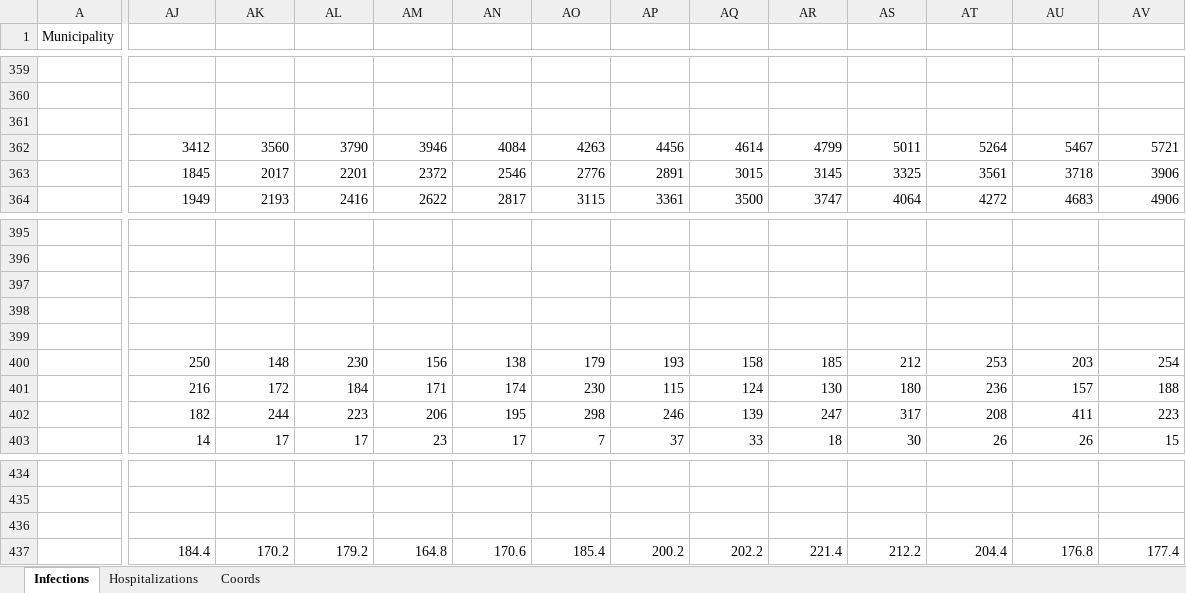
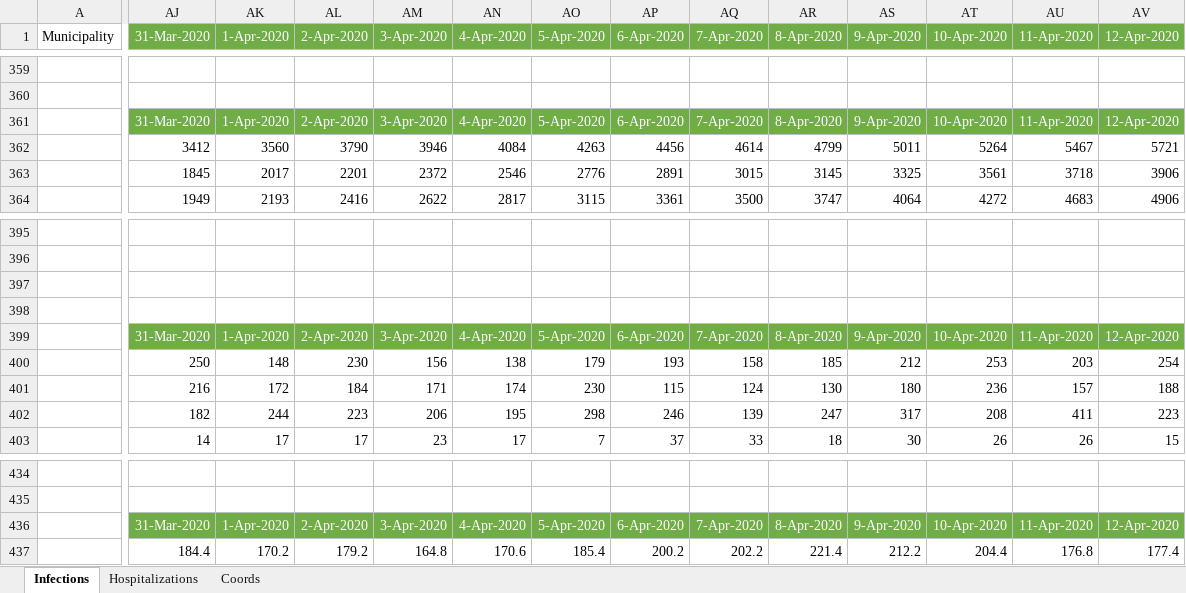
Before and after one commit to JurvanWinden/2img10-group-6, an Excel workbook: COVIDNL.xlsx, sheet Infections, drawn as a sheet; only a part is shown, gaps mark what is left out; values as stored, in another font and other column widths than the file's, no borders; charts and pictures and table styles not drawn; rows hold the shown columns only; the diff covers the shown part only; the diff names each change by its address in the sheet, - before the commit and + after, or states it on an @@ line.

Commit message:
loaded all the data spereately in R and started in visualization

```diff
--- a/COVIDNL.xlsx (sheet Infections)
+++ b/COVIDNL.xlsx (sheet Infections)
-AJ1: (empty)
+AJ1: 31-Mar-2020
-AJ1:AV1 fill: none
+AJ1:AV1 fill: #70AD47
-AK1: (empty)
+AK1: 1-Apr-2020
-AL1: (empty)
+AL1: 2-Apr-2020
-AM1: (empty)
+AM1: 3-Apr-2020
-AN1: (empty)
+AN1: 4-Apr-2020
-AO1: (empty)
+AO1: 5-Apr-2020
-AP1: (empty)
+AP1: 6-Apr-2020
-AQ1: (empty)
+AQ1: 7-Apr-2020
-AR1: (empty)
+AR1: 8-Apr-2020
-AS1: (empty)
+AS1: 9-Apr-2020
-AT1: (empty)
+AT1: 10-Apr-2020
-AU1: (empty)
+AU1: 11-Apr-2020
-AV1: (empty)
+AV1: 12-Apr-2020
-row 361: (empty)
+row 361:  | 31-Mar-2020 | 1-Apr-2020 | 2-Apr-2020 | 3-Apr-2020 | 4-Apr-2020 | 5-Apr-2020 | 6-Apr-2020 | 7-Apr-2020 | 8-Apr-2020 | 9-Apr-2020 | 10-Apr-2020 | 11-Apr-2020 | 12-Apr-2020
-AJ361:AV361 fill: none
+AJ361:AV361 fill: #70AD47
-row 399: (empty)
+row 399:  | 31-Mar-2020 | 1-Apr-2020 | 2-Apr-2020 | 3-Apr-2020 | 4-Apr-2020 | 5-Apr-2020 | 6-Apr-2020 | 7-Apr-2020 | 8-Apr-2020 | 9-Apr-2020 | 10-Apr-2020 | 11-Apr-2020 | 12-Apr-2020
-AJ399:AV399 fill: none
+AJ399:AV399 fill: #70AD47
-row 436: (empty)
+row 436:  | 31-Mar-2020 | 1-Apr-2020 | 2-Apr-2020 | 3-Apr-2020 | 4-Apr-2020 | 5-Apr-2020 | 6-Apr-2020 | 7-Apr-2020 | 8-Apr-2020 | 9-Apr-2020 | 10-Apr-2020 | 11-Apr-2020 | 12-Apr-2020
-AJ436:AV436 fill: none
+AJ436:AV436 fill: #70AD47
```
Also changed, not shown: 9 edited cells and cell formats elsewhere in this sheet, sheet Hospitalizations, charts or pictures, 2 other files.
